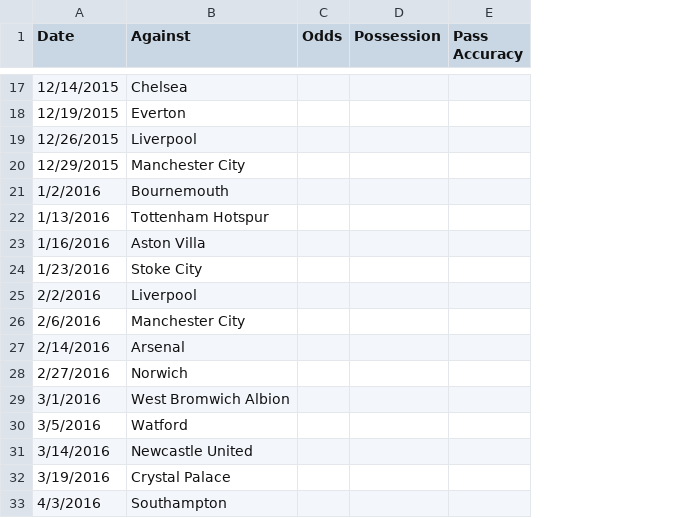
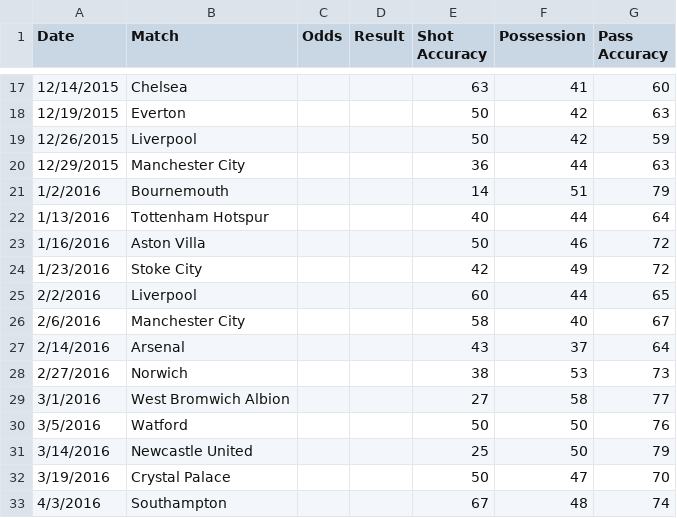
Before and after one commit to jonathanwlee/3300p2, a CSV file: leicesterstats.csv, drawn as a sheet; only a part is shown, gaps mark what is left out; addresses are those after the commit; the diff covers the shown part only; the diff names each change by its address in the sheet, - before the commit and + after, or states it on an @@ line.

```diff
--- a/leicesterstats.csv
+++ b/leicesterstats.csv
+column D (Result), empty
+column E (Shot Accuracy), rows 17-33: 63 | 50 | 50 | 36 | 14 | 40 | 50 | 42 | 60 | 58 | 43 | 38 | 27 | 50 | 25 | 50 | 67
-B1: Against
+B1: Match
-F17 (Possession): (empty)
+F17 (Possession): 41
-G17 (Pass Accuracy): (empty)
+G17 (Pass Accuracy): 60
-F18:F19 (Possession): (empty)
+F18:F19 (Possession): 42
-G18 (Pass Accuracy): (empty)
+G18 (Pass Accuracy): 63
-G19 (Pass Accuracy): (empty)
+G19 (Pass Accuracy): 59
-F20 (Possession): (empty)
+F20 (Possession): 44
-G20 (Pass Accuracy): (empty)
+G20 (Pass Accuracy): 63
-F21 (Possession): (empty)
+F21 (Possession): 51
-G21 (Pass Accuracy): (empty)
+G21 (Pass Accuracy): 79
-F22 (Possession): (empty)
+F22 (Possession): 44
-G22 (Pass Accuracy): (empty)
+G22 (Pass Accuracy): 64
-F23 (Possession): (empty)
+F23 (Possession): 46
-G23:G24 (Pass Accuracy): (empty)
+G23:G24 (Pass Accuracy): 72
-F24 (Possession): (empty)
+F24 (Possession): 49
-F25 (Possession): (empty)
+F25 (Possession): 44
-G25 (Pass Accuracy): (empty)
+G25 (Pass Accuracy): 65
-F26 (Possession): (empty)
+F26 (Possession): 40
-G26 (Pass Accuracy): (empty)
+G26 (Pass Accuracy): 67
-F27 (Possession): (empty)
+F27 (Possession): 37
-G27 (Pass Accuracy): (empty)
+G27 (Pass Accuracy): 64
-F28 (Possession): (empty)
+F28 (Possession): 53
-G28 (Pass Accuracy): (empty)
+G28 (Pass Accuracy): 73
-F29 (Possession): (empty)
+F29 (Possession): 58
-G29 (Pass Accuracy): (empty)
+G29 (Pass Accuracy): 77
-F30:F31 (Possession): (empty)
+F30:F31 (Possession): 50
-G30 (Pass Accuracy): (empty)
+G30 (Pass Accuracy): 76
-G31 (Pass Accuracy): (empty)
+G31 (Pass Accuracy): 79
-F32 (Possession): (empty)
+F32 (Possession): 47
-G32 (Pass Accuracy): (empty)
+G32 (Pass Accuracy): 70
-F33 (Possession): (empty)
+F33 (Possession): 48
-G33 (Pass Accuracy): (empty)
+G33 (Pass Accuracy): 74
```
Also changed, not shown: 34 edited cells elsewhere in this file.
